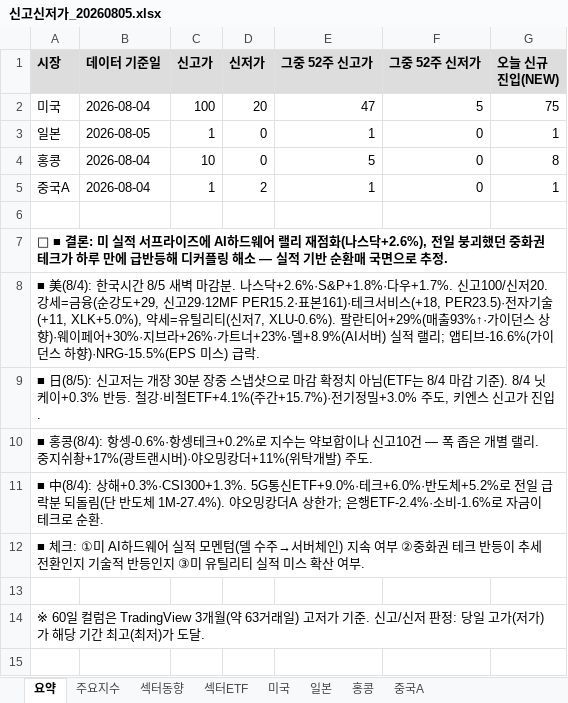
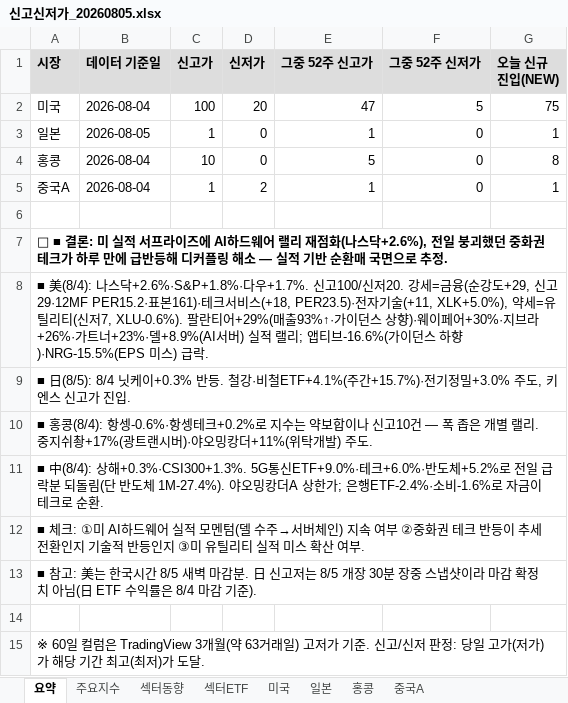
Before and after one commit to cm1n/highlowscreen, an Excel workbook: 신고신저가_20260805.xlsx, sheet 요약, drawn as a sheet; values as stored, in another font and other column widths than the file's, no borders; the diff names each change by its address in the sheet, - before the commit and + after, or states it on an @@ line.

```diff
--- a/신고신저가_20260805.xlsx (sheet 요약)
+++ b/신고신저가_20260805.xlsx (sheet 요약)
-A8 (시장): ■ 美(8/4): 한국시간 8/5 새벽 마감분. 나스닥+2.6%·S&P+1.8%·…
+A8 (시장): ■ 美(8/4): 나스닥+2.6%·S&P+1.8%·…
-A9 (시장): ■ 日(8/5): 신고저는 개장 30분 장중 스냅샷으로 마감 확정치 아님(ETF는 8/4 마감 기준). 8/4 닛케이…
+A9 (시장): ■ 日(8/5): 8/4 닛케이…
+row 13: ■ 참고: 美는 한국시간 8/5 새벽 마감분. 日 신고저는 8/5 개장 30분 장중 스냅샷이라 마감 확정치 아님(日 ETF 수익률은 8/4 마감 기준).
```
Also changed, not shown: 1 other file.
